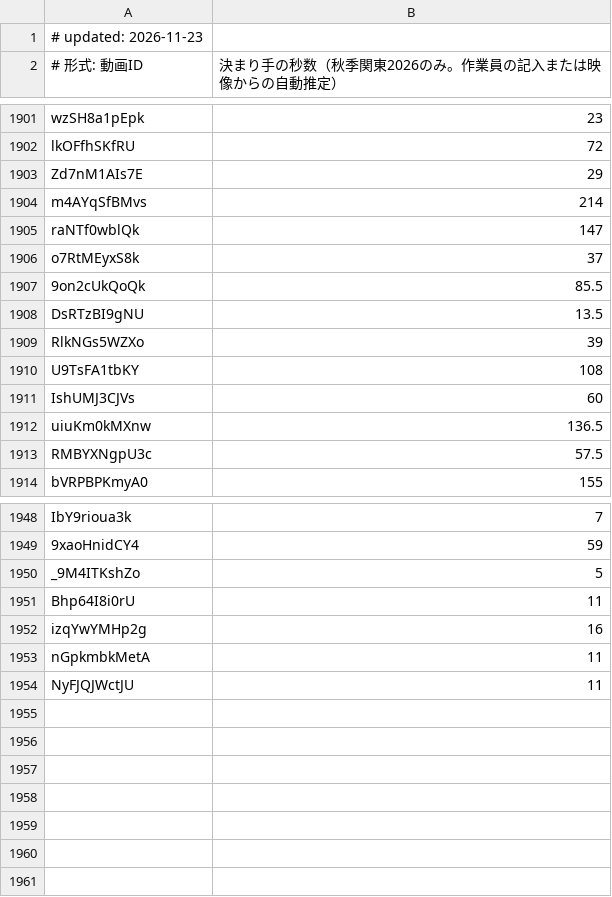
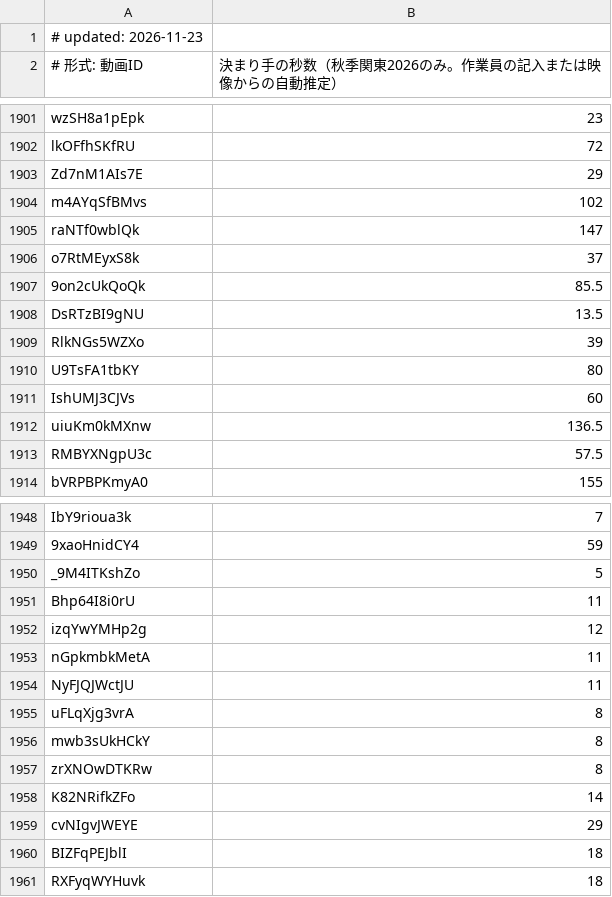
Before and after one commit to sportschanbaragakuseirenmei/member-video-list, a TSV file: data/strike.tsv, drawn as a sheet; only a part is shown, gaps mark what is left out.

```diff
--- a/data/strike.tsv
+++ b/data/strike.tsv
@@ -1903,3 +1903,3 @@ lkOFfhSKfRU	72
 Zd7nM1AIs7E	29
-m4AYqSfBMvs	214
+m4AYqSfBMvs	102
 raNTf0wblQk	147
@@ -1909,3 +1909,3 @@ DsRTzBI9gNU	13.5
 RlkNGs5WZXo	39
-U9TsFA1tbKY	108
+U9TsFA1tbKY	80
 IshUMJ3CJVs	60
@@ -1951,4 +1951,11 @@ _9M4ITKshZo	5
 Bhp64I8i0rU	11
-izqYwYMHp2g	16
+izqYwYMHp2g	12
 nGpkmbkMetA	11
 NyFJQJWctJU	11
+uFLqXjg3vrA	8
+mwb3sUkHCkY	8
+zrXNOwDTKRw	8
+K82NRifkZFo	14
+cvNIgvJWEYE	29
+BIZFqPEJblI	18
+RXFyqWYHuvk	18
```
